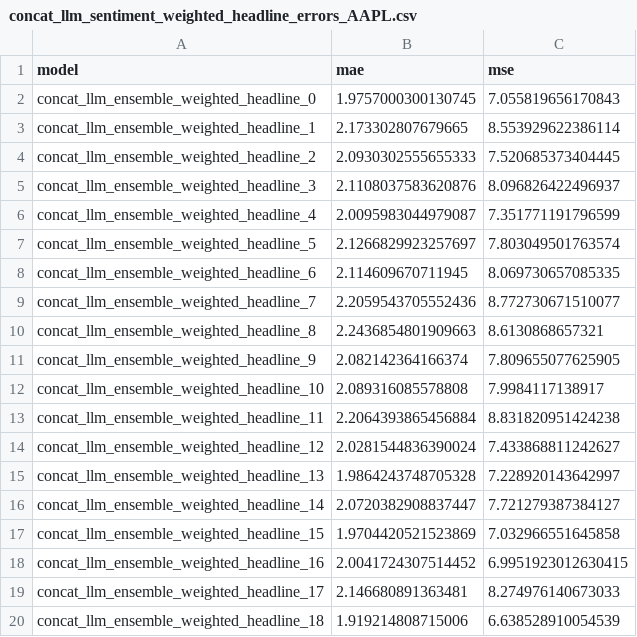
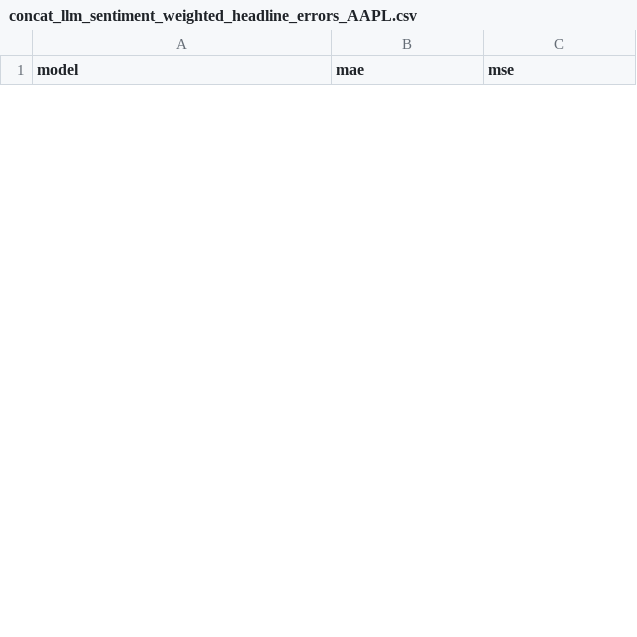
Before and after one commit to xavsant/multimodal_stockprice_prediction, a CSV file: data/model_results/concat_llm_sentiment_weighted_headline_errors_AAPL.csv, drawn as a sheet; only a part is shown; the diff covers the shown part only.

Commit message:
Re-ran concat ensembled weighted and concat LLM weighted models for all stocks

```diff
--- a/data/model_results/concat_llm_sentiment_weighted_headline_errors_AAPL.csv
+++ b/data/model_results/concat_llm_sentiment_weighted_headline_errors_AAPL.csv
@@ -1,20 +1 @@
 model,mae,mse
-concat_llm_ensemble_weighted_headline_0,1.9757000300130745,7.055819656170843
-concat_llm_ensemble_weighted_headline_1,2.173302807679665,8.553929622386114
-concat_llm_ensemble_weighted_headline_2,2.0930302555655333,7.520685373404445
-concat_llm_ensemble_weighted_headline_3,2.1108037583620876,8.096826422496937
-concat_llm_ensemble_weighted_headline_4,2.0095983044979087,7.351771191796599
-concat_llm_ensemble_weighted_headline_5,2.1266829923257697,7.803049501763574
-concat_llm_ensemble_weighted_headline_6,2.114609670711945,8.069730657085335
-concat_llm_ensemble_weighted_headline_7,2.2059543705552436,8.772730671510077
-concat_llm_ensemble_weighted_headline_8,2.2436854801909663,8.6130868657321
-concat_llm_ensemble_weighted_headline_9,2.082142364166374,7.809655077625905
-concat_llm_ensemble_weighted_headline_10,2.089316085578808,7.9984117138917
-concat_llm_ensemble_weighted_headline_11,2.2064393865456884,8.831820951424238
-concat_llm_ensemble_weighted_headline_12,2.0281544836390024,7.433868811242627
-concat_llm_ensemble_weighted_headline_13,1.9864243748705328,7.228920143642997
-concat_llm_ensemble_weighted_headline_14,2.0720382908837447,7.721279387384127
-concat_llm_ensemble_weighted_headline_15,1.9704420521523869,7.032966551645858
-concat_llm_ensemble_weighted_headline_16,2.0041724307514452,6.9951923012630415
-concat_llm_ensemble_weighted_headline_17,2.146680891363481,8.274976140673033
-concat_llm_ensemble_weighted_headline_18,1.919214808715006,6.638528910054539
```
Also changed, not shown: 31 added rows and 12 removed rows elsewhere in this file, data/model_results/concat_llm_sentiment_weighted_headline_errors_AMZN.csv, data/model_results/concat_llm_sentiment_weighted_headline_errors_CRM.csv, 52 other files.
